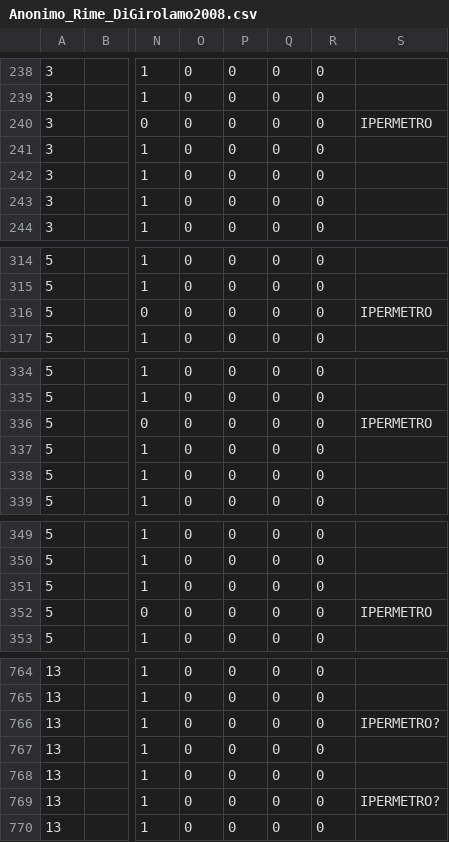
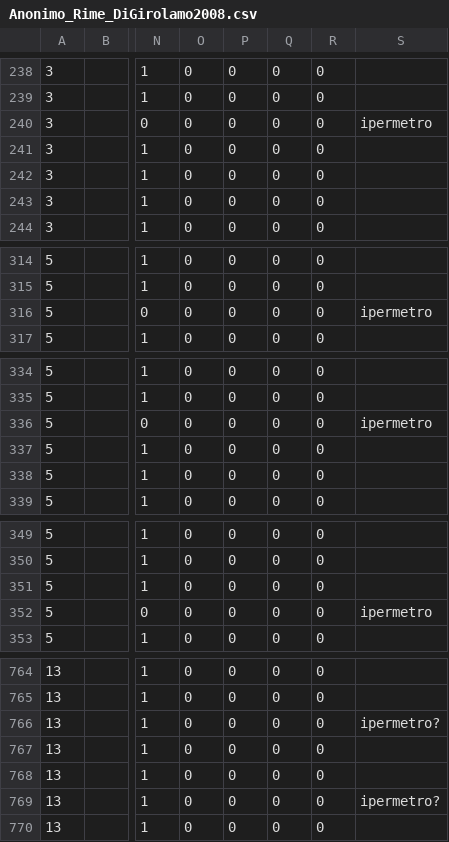
Before and after one commit to ArchivioMetricoItaliano/AMIdataset, a CSV file: dataset/Anonimo_Rime_DiGirolamo2008.csv, drawn as a sheet; only a part is shown, gaps mark what is left out; the diff covers the shown part only; the diff names each change by its address in the sheet, - before the commit and + after, or states it on an @@ line.

```diff
--- a/dataset/Anonimo_Rime_DiGirolamo2008.csv
+++ b/dataset/Anonimo_Rime_DiGirolamo2008.csv
-S240: IPERMETRO
+S240: ipermetro
-S316: IPERMETRO
+S316: ipermetro
-S336: IPERMETRO
+S336: ipermetro
-S352: IPERMETRO
+S352: ipermetro
-S766: IPERMETRO?
+S766: ipermetro?
-S769: IPERMETRO?
+S769: ipermetro?
```
Also changed, not shown: 7 edited cells elsewhere in this file, dataset/FedericoII_Rime_DiGirolamo2008.csv, dataset/FolcodaCalavra_Rime_DiGirolamo2008.csv, 13 other files.
